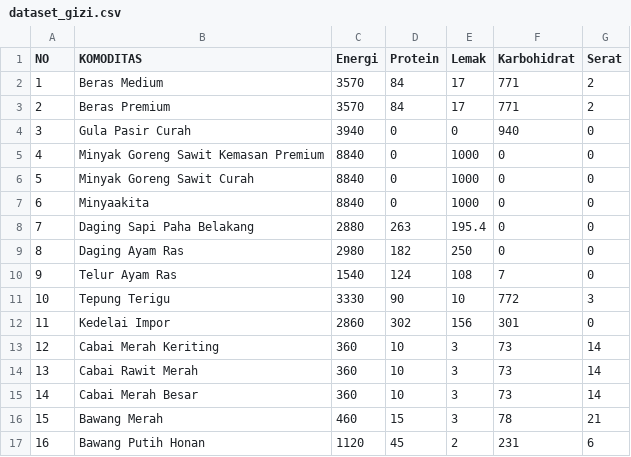
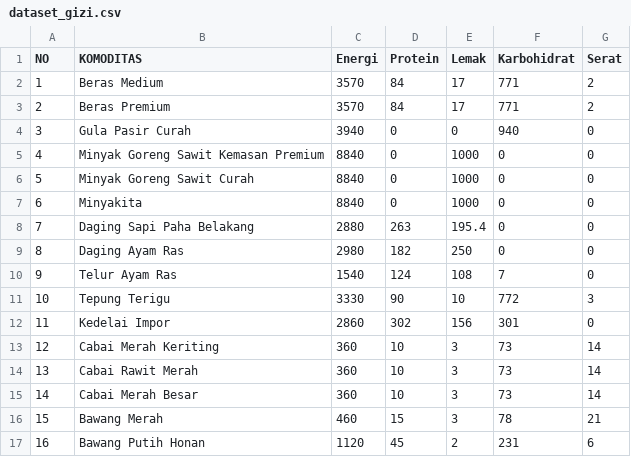
Before and after one commit to adityadoang/Dashboard-NutriCost, a CSV file: utils/dataset_gizi.csv, drawn as a sheet.

```diff
--- a/utils/dataset_gizi.csv
+++ b/utils/dataset_gizi.csv
@@ -6,3 +6,3 @@ NO,KOMODITAS,Energi,Protein,Lemak,Karbohidrat,Serat
 5,Minyak Goreng Sawit Curah,8840,0,1000,0,0
-6,Minyaakita,8840,0,1000,0,0
+6,Minyakita,8840,0,1000,0,0
 7,Daging Sapi Paha Belakang,2880,263,195.4,0,0
```
Also changed, not shown: 1 other file.
